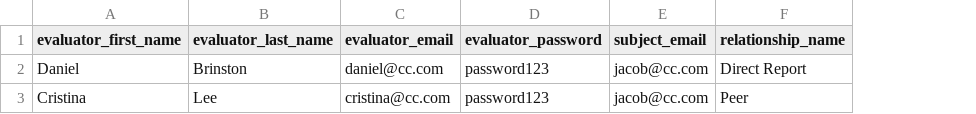
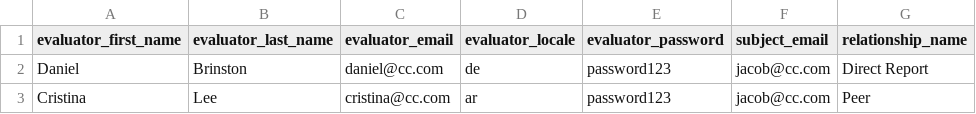
Before and after one commit to priyadharshini-lnu/psychometrics, a CSV file: public/example_csv/evaluator_import.csv, drawn as a sheet; the diff names each change by its address in the sheet, - before the commit and + after, or states it on an @@ line.

Commit message:
Add locales when we create users from new_campaigns side (#889)
* Add locales when we create users from new_campaigns side

https://tte.atlassian.net/browse/LH-1289

* Add locales when we create users from 360 campaign side

https://tte.atlassian.net/browse/LH-1289

* fixup! Add locales when we create users from 360 campaign side

* fixup! Add locales when we create users from 360 campaign side

* fixup! Add locales when we create users from 360 campaign side

* fixup! Add locales when we create users from 360 campaign side

```diff
--- a/public/example_csv/evaluator_import.csv
+++ b/public/example_csv/evaluator_import.csv
+column D (evaluator_locale), rows 2-3: de | ar
```
Also changed, not shown: 27 other files.
